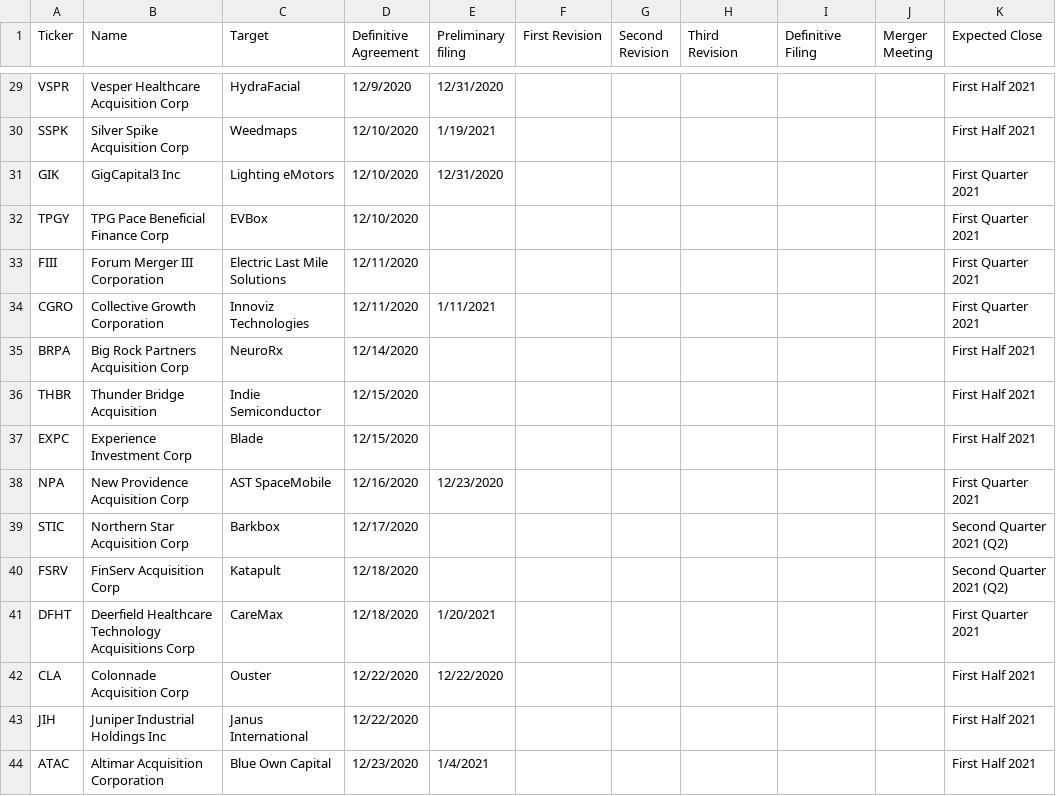
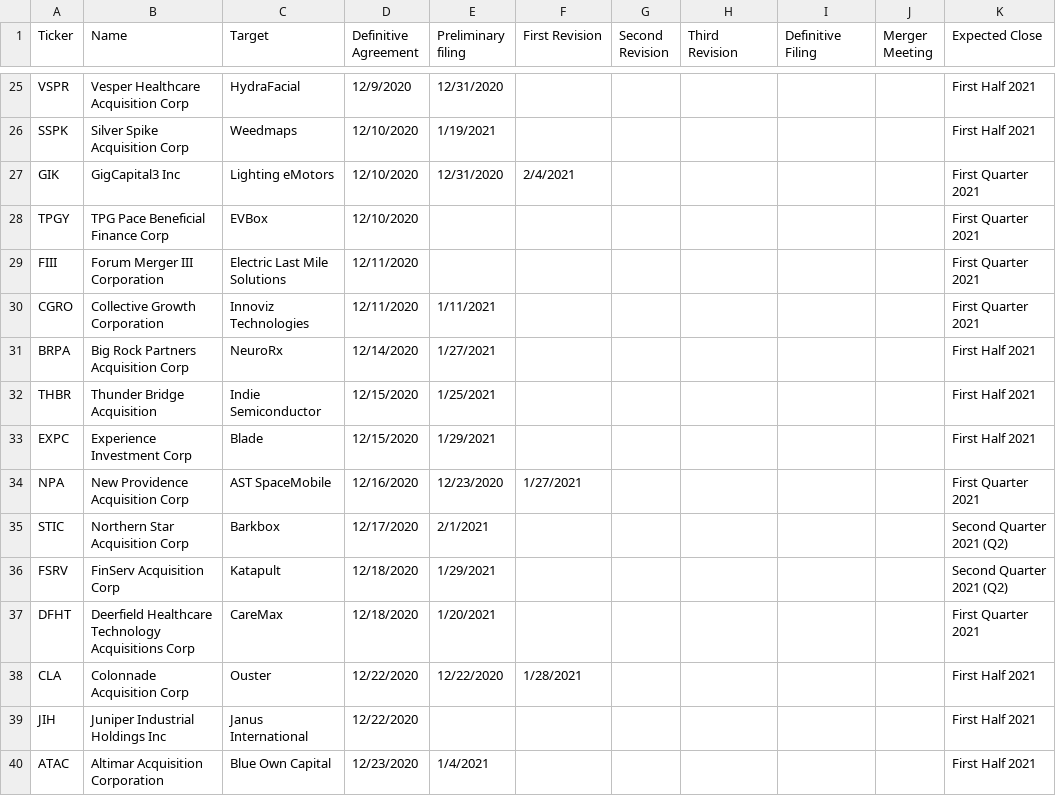
Before and after one commit to theasteve/tyrion, a CSV file: public/spacs.csv, drawn as a sheet; only a part is shown, gaps mark what is left out; addresses are those after the commit; the diff covers the shown part only; the diff names each change by its address in the sheet, - before the commit and + after, or states it on an @@ line.

```diff
--- a/public/spacs.csv
+++ b/public/spacs.csv
-F27 (First Revision): (empty)
+F27 (First Revision): 2/4/2021
-E31 (Preliminary filing): (empty)
+E31 (Preliminary filing): 1/27/2021
-E32 (Preliminary filing): (empty)
+E32 (Preliminary filing): 1/25/2021
-E33 (Preliminary filing): (empty)
+E33 (Preliminary filing): 1/29/2021
-F34 (First Revision): (empty)
+F34 (First Revision): 1/27/2021
-E35 (Preliminary filing): (empty)
+E35 (Preliminary filing): 2/1/2021
-E36 (Preliminary filing): (empty)
+E36 (Preliminary filing): 1/29/2021
-F38 (First Revision): (empty)
+F38 (First Revision): 1/28/2021
```
Also changed, not shown: 21 added rows, 4 removed rows and 14 edited cells elsewhere in this file.
